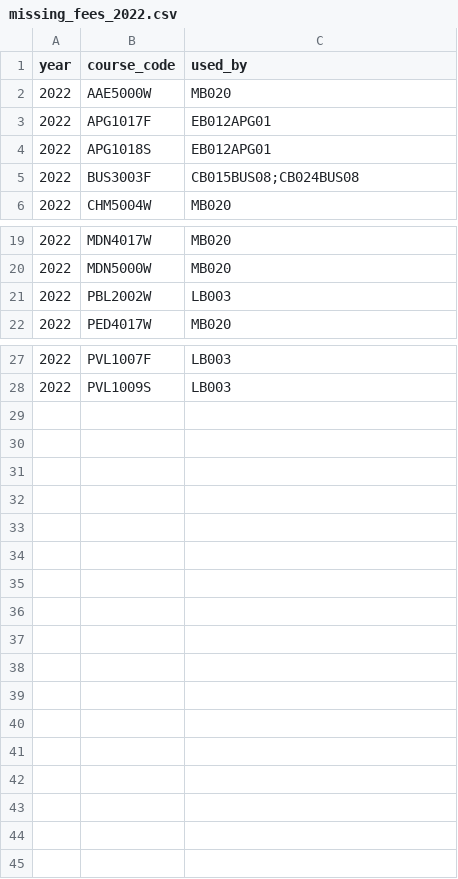
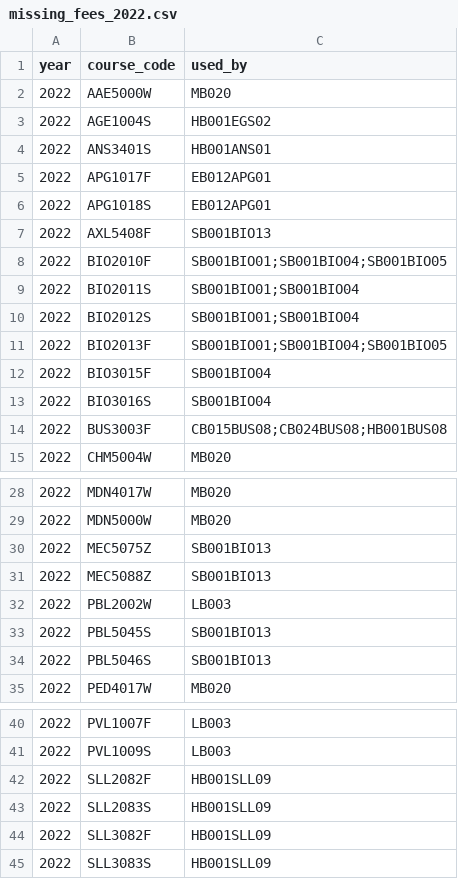
Before and after one commit to 01401089/uct-handbook-dataset-project, a CSV file: validation/missing_fees_2022.csv, drawn as a sheet; only a part is shown, gaps mark what is left out.

```diff
--- a/validation/missing_fees_2022.csv
+++ b/validation/missing_fees_2022.csv
@@ -2,5 +2,14 @@
 2022,AAE5000W,MB020
+2022,AGE1004S,HB001EGS02
+2022,ANS3401S,HB001ANS01
 2022,APG1017F,EB012APG01
 2022,APG1018S,EB012APG01
-2022,BUS3003F,CB015BUS08;CB024BUS08
+2022,AXL5408F,SB001BIO13
+2022,BIO2010F,SB001BIO01;SB001BIO04;SB001BIO05
+2022,BIO2011S,SB001BIO01;SB001BIO04
+2022,BIO2012S,SB001BIO01;SB001BIO04
+2022,BIO2013F,SB001BIO01;SB001BIO04;SB001BIO05
+2022,BIO3015F,SB001BIO04
+2022,BIO3016S,SB001BIO04
+2022,BUS3003F,CB015BUS08;CB024BUS08;HB001BUS08
 2022,CHM5004W,MB020
@@ -20,3 +29,7 @@
 2022,MDN5000W,MB020
+2022,MEC5075Z,SB001BIO13
+2022,MEC5088Z,SB001BIO13
 2022,PBL2002W,LB003
+2022,PBL5045S,SB001BIO13
+2022,PBL5046S,SB001BIO13
 2022,PED4017W,MB020
@@ -28 +41,5 @@
 2022,PVL1009S,LB003
+2022,SLL2082F,HB001SLL09
+2022,SLL2083S,HB001SLL09
+2022,SLL3082F,HB001SLL09
+2022,SLL3083S,HB001SLL09
```
Also changed, not shown: validation/missing_fees_2021.csv, validation/missing_fees_2023.csv, 41 other files.
